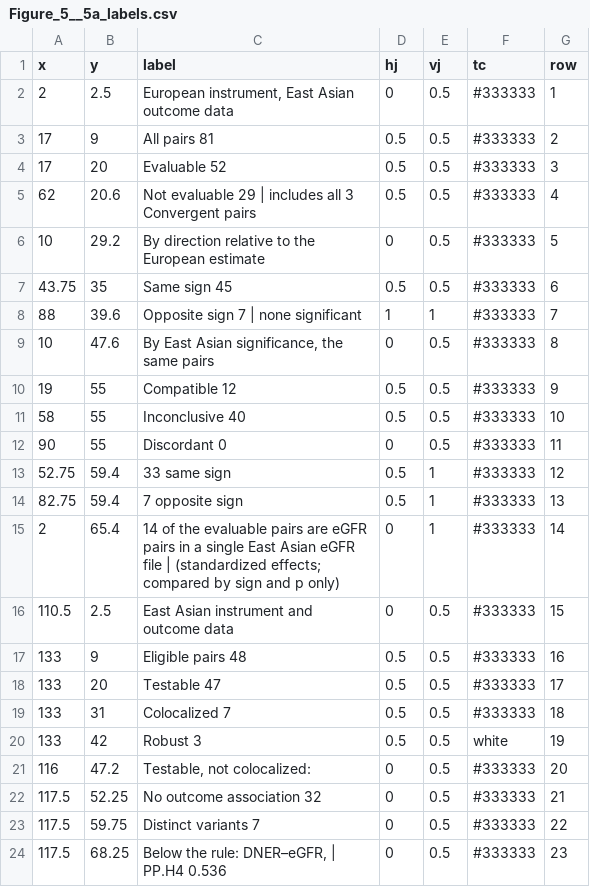
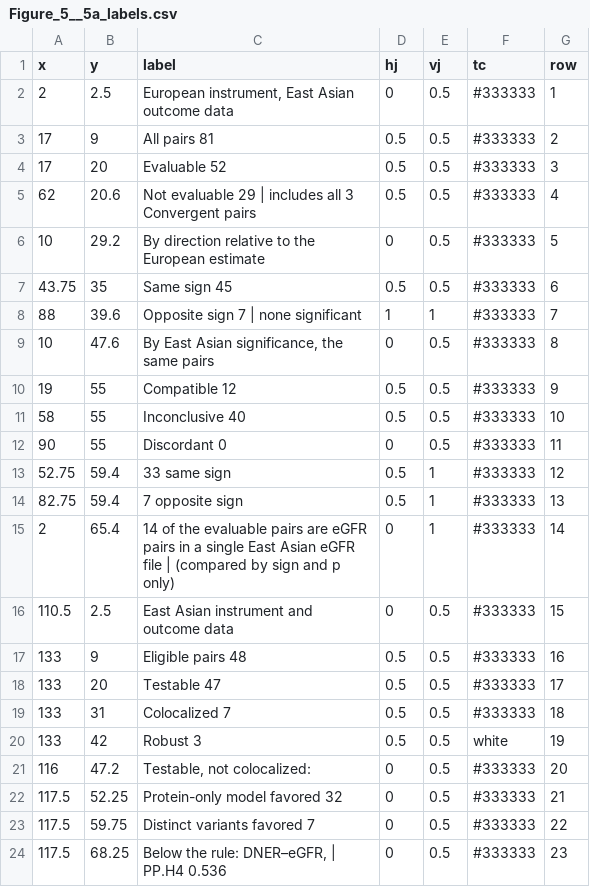
Before and after one commit to badboybert/ckm-protein-evidence-map, a CSV file: source_data/figures/Figure_5/Figure_5__5a_labels.csv, drawn as a sheet.

```diff
--- a/source_data/figures/Figure_5/Figure_5__5a_labels.csv
+++ b/source_data/figures/Figure_5/Figure_5__5a_labels.csv
@@ -14,3 +14,3 @@ x,y,label,hj,vj,tc,row
 82.75,59.4,7 opposite sign,0.5,1,#333333,13
-2,65.4,14 of the evaluable pairs are eGFR pairs in a single East Asian eGFR file | (standardized effects; compared by sign and p only),0,1,#333333,14
+2,65.4,14 of the evaluable pairs are eGFR pairs in a single East Asian eGFR file | (compared by sign and p only),0,1,#333333,14
 110.5,2.5,East Asian instrument and outcome data,0,0.5,#333333,15
@@ -21,4 +21,4 @@ x,y,label,hj,vj,tc,row
 116,47.2,"Testable, not colocalized:",0,0.5,#333333,20
-117.5,52.25,No outcome association 32,0,0.5,#333333,21
-117.5,59.75,Distinct variants 7,0,0.5,#333333,22
+117.5,52.25,Protein-only model favored 32,0,0.5,#333333,21
+117.5,59.75,Distinct variants favored 7,0,0.5,#333333,22
 117.5,68.25,"Below the rule: DNER–eGFR, | PP.H4 0.536",0,0.5,#333333,23
```
Also changed, not shown: RELEASE_MANIFEST.tsv, source_data/figures/FigureS6_p2/FigureS6_p2__ckbfree_composite.csv, 19 other files.
